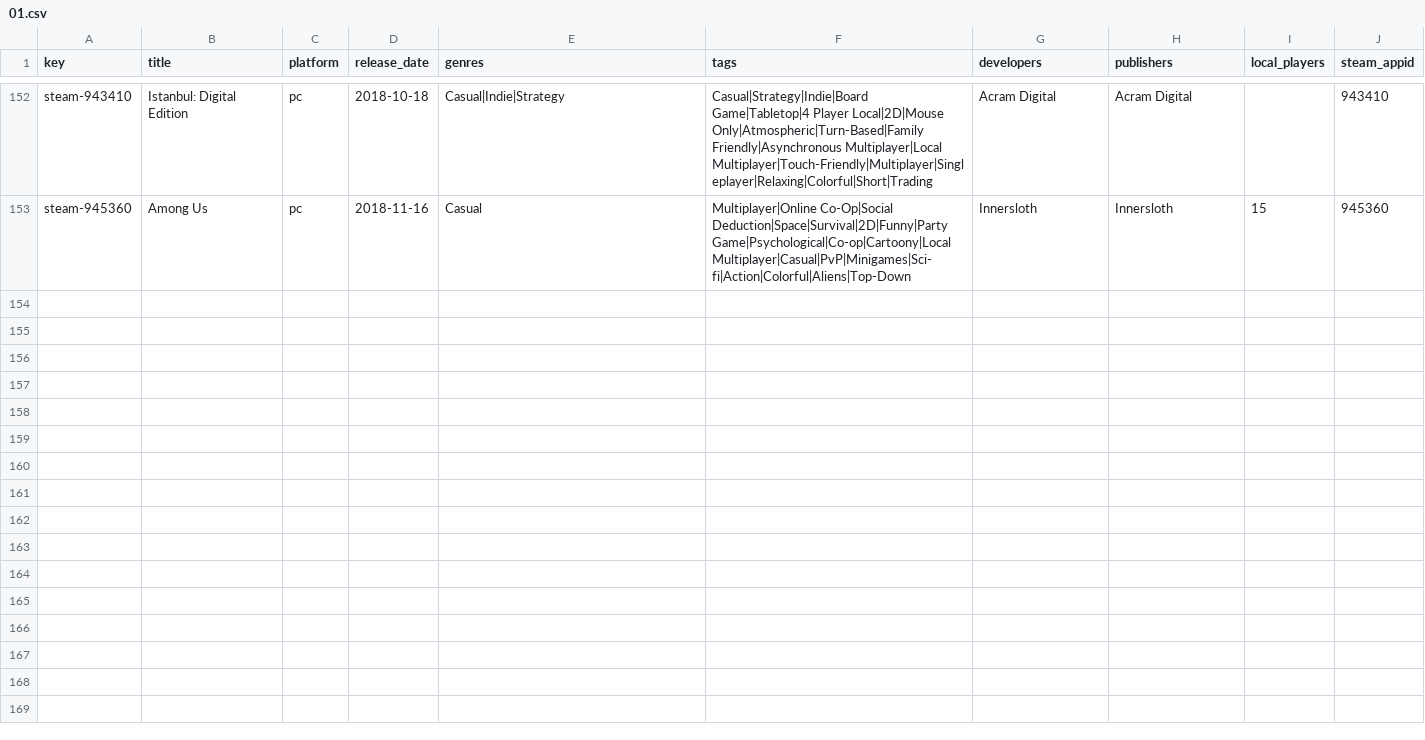
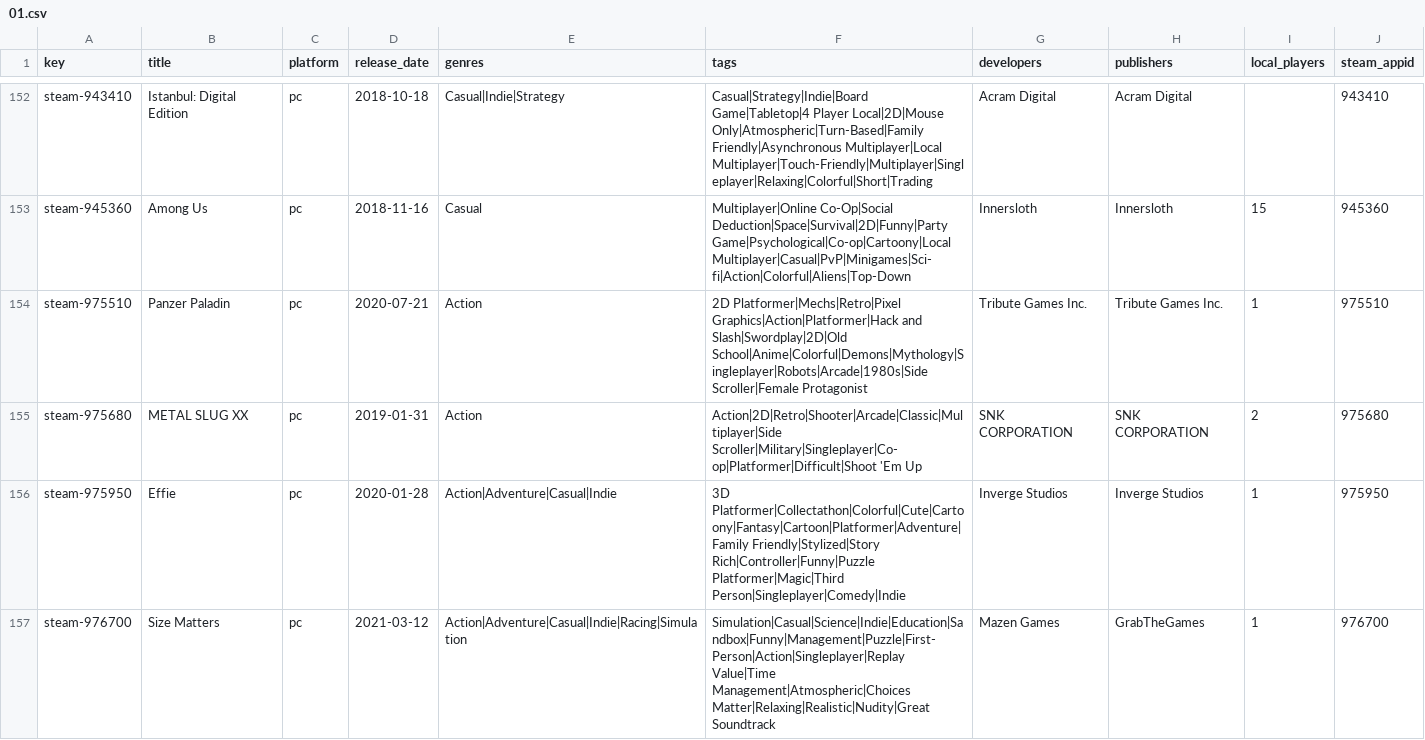
Before and after one commit to jeremybris/PlayOut-metadata, a CSV file: data/steam/01.csv, drawn as a sheet; only a part is shown, gaps mark what is left out.

```diff
--- a/data/steam/01.csv
+++ b/data/steam/01.csv
@@ -153 +153,5 @@ steam-943410,Istanbul: Digital Edition,pc,2018-10-18,Casual|Indie|Strategy,Casua
 steam-945360,Among Us,pc,2018-11-16,Casual,Multiplayer|Online Co-Op|Social Deduction|Space|Survival|2D|Funny|Party Game|Psychological|Co-op|Cartoony|Local Multiplayer|Casual|PvP|Minigames|Sci-fi|Action|Colorful|Aliens|Top-Down,Innersloth,Innersloth,15,945360
+steam-975510,Panzer Paladin,pc,2020-07-21,Action,2D Platformer|Mechs|Retro|Pixel Graphics|Action|Platformer|Hack and Slash|Swordplay|2D|Old School|Anime|Colorful|Demons|Mythology|Singleplayer|Robots|Arcade|1980s|Side Scroller|Female Protagonist,Tribute Games Inc.,Tribute Games Inc.,1,975510
+steam-975680,METAL SLUG XX,pc,2019-01-31,Action,Action|2D|Retro|Shooter|Arcade|Classic|Multiplayer|Side Scroller|Military|Singleplayer|Co-op|Platformer|Difficult|Shoot 'Em Up,SNK CORPORATION,SNK CORPORATION,2,975680
+steam-975950,Effie,pc,2020-01-28,Action|Adventure|Casual|Indie,3D Platformer|Collectathon|Colorful|Cute|Cartoony|Fantasy|Cartoon|Platformer|Adventure|Family Friendly|Stylized|Story Rich|Controller|Funny|Puzzle Platformer|Magic|Third Person|Singleplayer|Comedy|Indie,Inverge Studios,Inverge Studios,1,975950
+steam-976700,Size Matters,pc,2021-03-12,Action|Adventure|Casual|Indie|Racing|Simulation,Simulation|Casual|Science|Indie|Education|Sandbox|Funny|Management|Puzzle|First-Person|Action|Singleplayer|Replay Value|Time Management|Atmospheric|Choices Matter|Relaxing|Realistic|Nudity|Great Soundtrack,Mazen Games,GrabTheGames,1,976700
```
